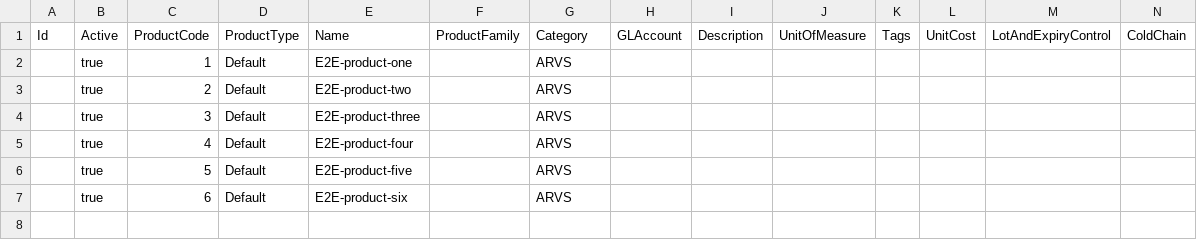
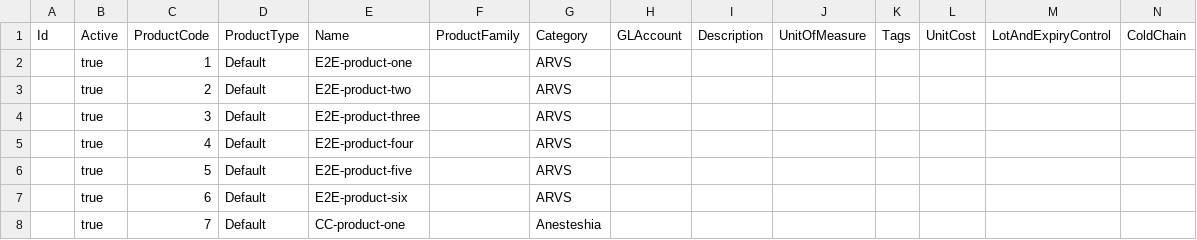
Before and after one commit to openboxes/openboxes-e2e, a CSV file: src/setup/dataImport/products.csv, drawn as a sheet; only a part is shown; rows hold the shown columns only; the diff names each change by its address in the sheet, - before the commit and + after, or states it on an @@ line.

```diff
--- a/src/setup/dataImport/products.csv
+++ b/src/setup/dataImport/products.csv
+row 8:  | true | 7 | Default | CC-product-one |  | Anesteshia
```
Also changed, not shown: 45 other files.
